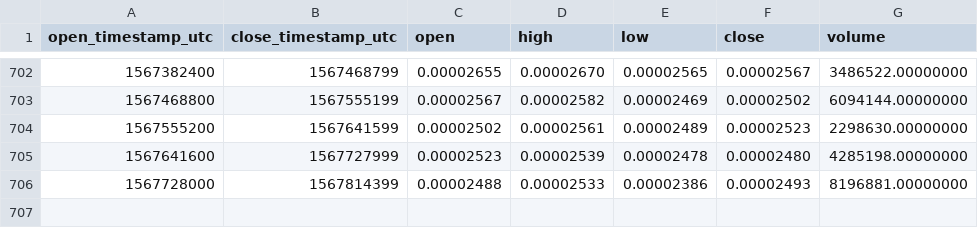
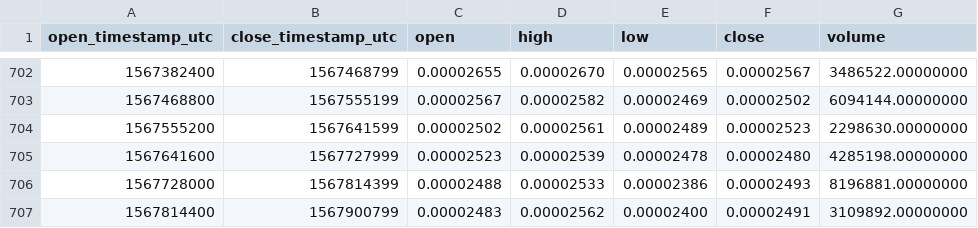
Before and after one commit to cryptobigbro/binance-XVGETH, a CSV file: binance-XVGETH-1d.csv, drawn as a sheet; only a part is shown, gaps mark what is left out.

Commit message:
Update OHLCV data.

```diff
--- a/binance-XVGETH-1d.csv
+++ b/binance-XVGETH-1d.csv
@@ -706 +706,2 @@ open_timestamp_utc,close_timestamp_utc,open,high,low,close,volume
 1567728000,1567814399,0.00002488,0.00002533,0.00002386,0.00002493,8196881.00000000
+1567814400,1567900799,0.00002483,0.00002562,0.00002400,0.00002491,3109892.00000000
```
Also changed, not shown: 1 other file.
